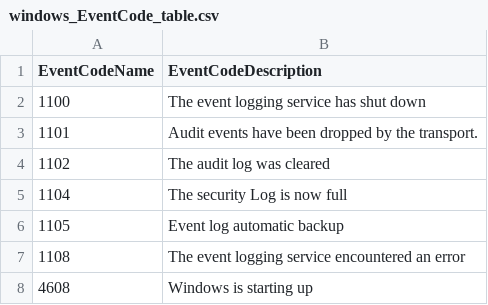
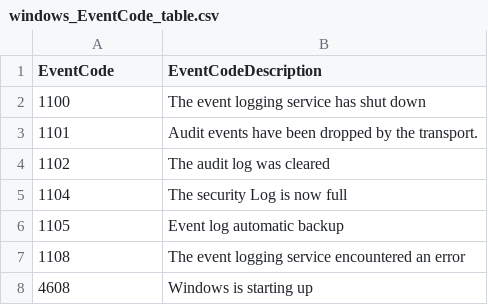
Before and after one commit to bonifield/lookup_tables, a CSV file: windows_EventCode_table.csv, drawn as a sheet; only a part is shown.

Commit message:
Update windows_EventCode_table.csv

```diff
--- a/windows_EventCode_table.csv
+++ b/windows_EventCode_table.csv
@@ -1,2 +1,2 @@
-EventCodeName,EventCodeDescription
+EventCode,EventCodeDescription
 1100,"The event logging service has shut down"
```
